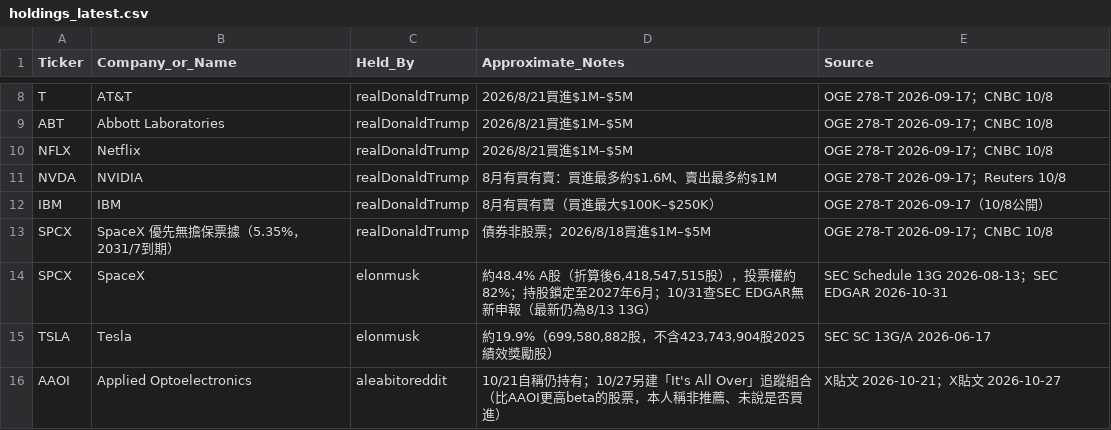
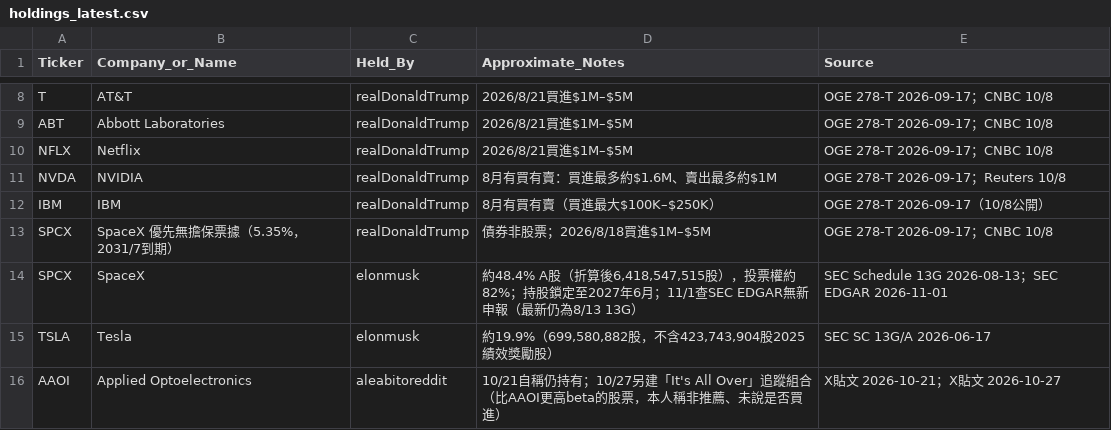
Before and after one commit to aqtjames9/tw-stock-news, a CSV file: data/holdings_latest.csv, drawn as a sheet; only a part is shown, gaps mark what is left out.

```diff
--- a/data/holdings_latest.csv
+++ b/data/holdings_latest.csv
@@ -13,3 +13,3 @@ IBM,IBM,realDonaldTrump,8月有買有賣（買進最大$100K–$250K）,OGE 278-
 SPCX,SpaceX 優先無擔保票據（5.35%，2031/7到期）,realDonaldTrump,債券非股票；2026/8/18買進$1M–$5M,OGE 278-T 2026-09-17；CNBC 10/8
-SPCX,SpaceX,elonmusk,"約48.4% A股（折算後6,418,547,515股），投票權約82%；持股鎖定至2027年6月；10/31查SEC EDGAR無新申報（最新仍為8/13 13G）",SEC Schedule 13G 2026-08-13；SEC EDGAR 2026-10-31
+SPCX,SpaceX,elonmusk,"約48.4% A股（折算後6,418,547,515股），投票權約82%；持股鎖定至2027年6月；11/1查SEC EDGAR無新申報（最新仍為8/13 13G）",SEC Schedule 13G 2026-08-13；SEC EDGAR 2026-11-01
 TSLA,Tesla,elonmusk,"約19.9%（699,580,882股，不含423,743,904股2025績效獎勵股）",SEC SC 13G/A 2026-06-17
```
Also changed, not shown: 2 other files.
